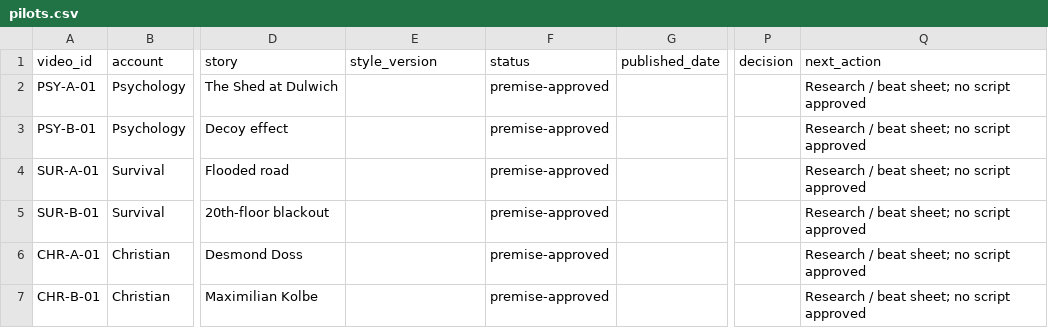
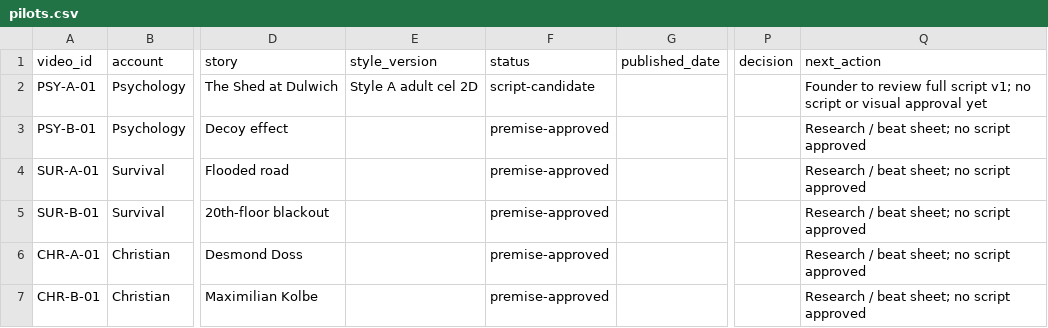
Before and after one commit to davondaneils/RabbitHoleStudios, a CSV file: TRACKING/pilots.csv, drawn as a sheet; only a part is shown, gaps mark what is left out; the diff names each change by its address in the sheet, - before the commit and + after, or states it on an @@ line.

Commit message:
Track full PSY-A-01 script candidate and pending founder approvals

```diff
--- a/TRACKING/pilots.csv
+++ b/TRACKING/pilots.csv
-E2 (style_version): (empty)
+E2 (style_version): Style A adult cel 2D
-F2 (status): premise-approved
+F2 (status): script-candidate
-Q2 (next_action): Research / beat sheet; no script approved
+Q2 (next_action): Founder to review full script v1; no script or visual approval yet
```
